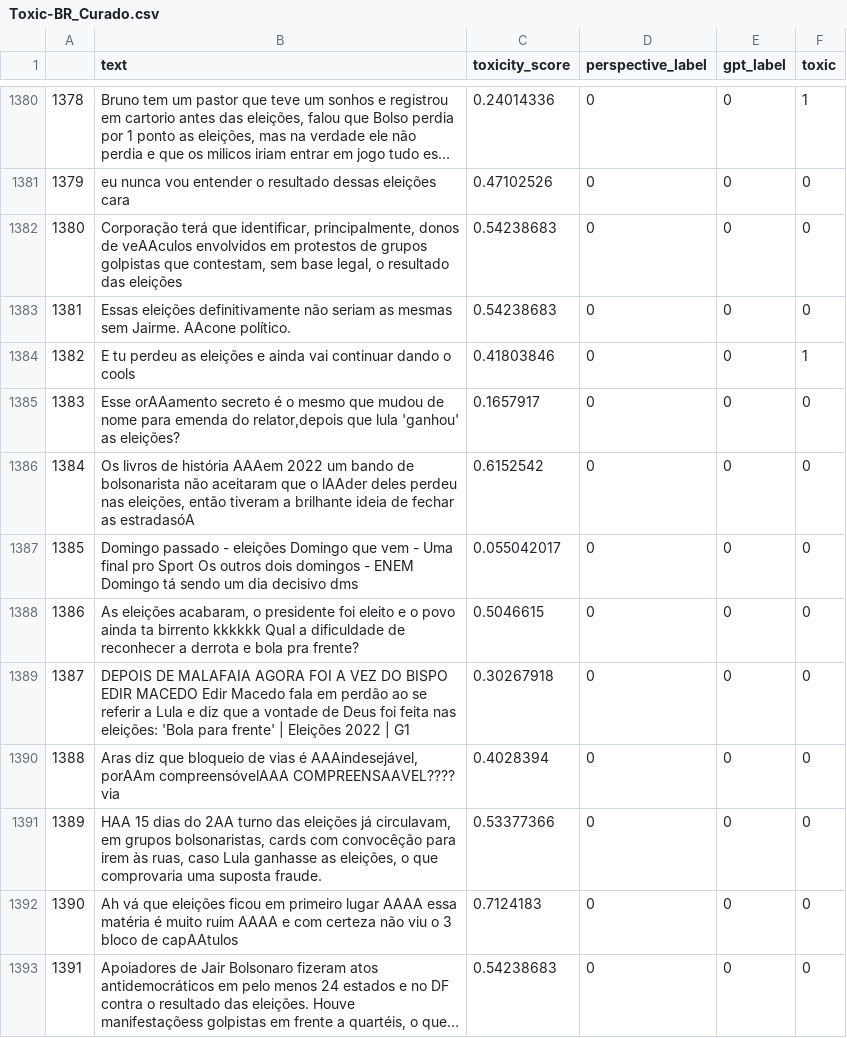
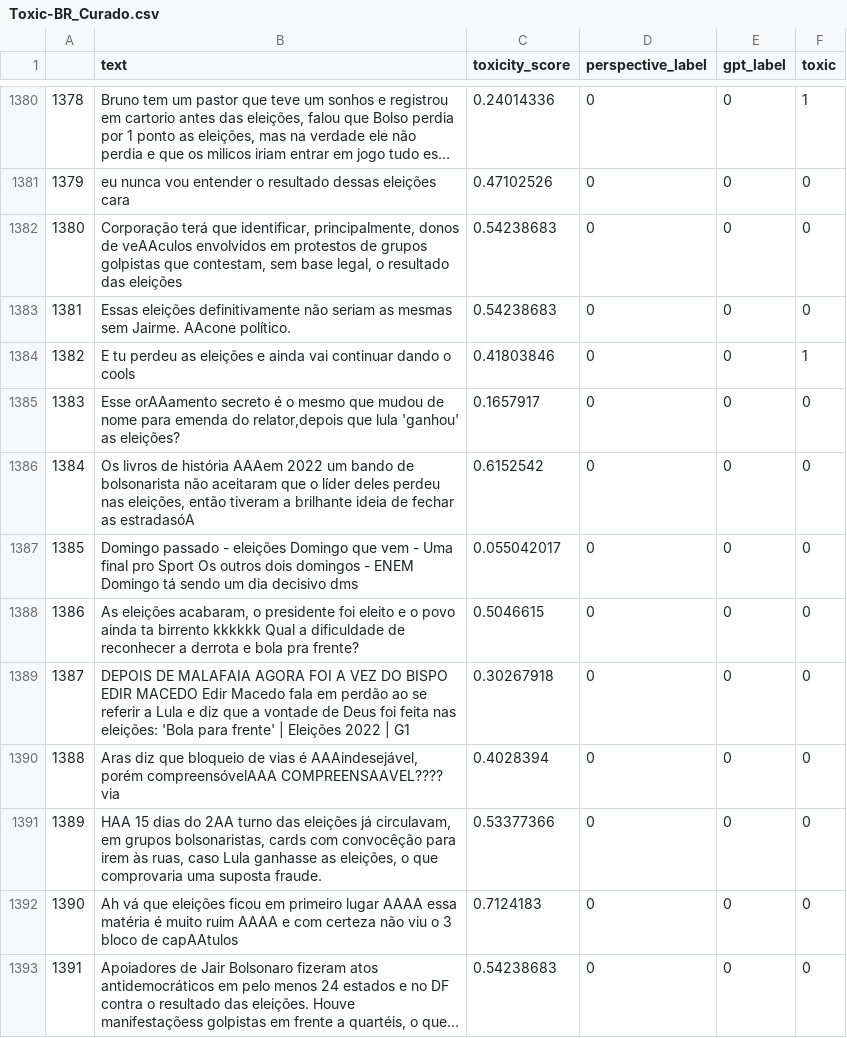
Before and after one commit to fricarteneto/Toxic-BR, a CSV file: data/Toxic-BR_Curado.csv, drawn as a sheet; only a part is shown, gaps mark what is left out; long unchanged cells end in …; the diff covers the shown part only.

```diff
--- a/data/Toxic-BR_Curado.csv
+++ b/data/Toxic-BR_Curado.csv
@@ -1385,3 +1385,3 @@
 1383;Esse orAAamento secreto é o mesmo que mudou de nome para emenda do relator,depois que lula 'ganhou' as eleições?;0.1657917;0;0;0
-1384;Os livros de história AAAem 2022 um bando de bolsonarista não aceitaram que o lAAder deles perdeu nas eleições, então  tiveram a brilhante ideia de fechar as estradasóA;0.6152542;0;0;0
+1384;Os livros de história AAAem 2022 um bando de bolsonarista não aceitaram que o líder deles perdeu nas eleições, então  tiveram a brilhante ideia de fechar as estradasóA;0.6152542;0;0;0
 1385;Domingo passado - eleições  Domingo que vem - Uma final pro Sport   Os outros dois domingos - ENEM  Domingo tá sendo um dia decisivo dms;0.055042017;0;0;0
@@ -1389,3 +1389,3 @@
 1387;DEPOIS DE MALAFAIA AGORA FOI A VEZ DO BISPO EDIR MACEDO   Edir Macedo fala em perdão  ao se referir a Lula e diz que a vontade de Deus foi feita nas eleições: 'Bola para frente' | Eleições 2022 | G1;0.30267918;0;0;0
-1388;Aras diz que bloqueio de vias é AAAindesejável, porAAm compreensóvelAAA   COMPREENSAAVEL????   via;0.4028394;0;0;0
+1388;Aras diz que bloqueio de vias é AAAindesejável, porém compreensóvelAAA   COMPREENSAAVEL????   via;0.4028394;0;0;0
 1389;HAA 15 dias do 2AA turno das eleições já circulavam, em grupos bolsonaristas, cards com convocêção para irem às ruas, caso Lula ganhasse as eleições, o que comprovaria uma suposta fraude.;0.53377366;0;0;0
```
Also changed, not shown: 58 edited cells elsewhere in this file, 10 other files.
